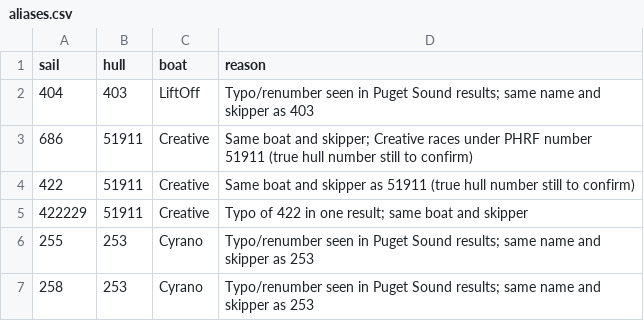
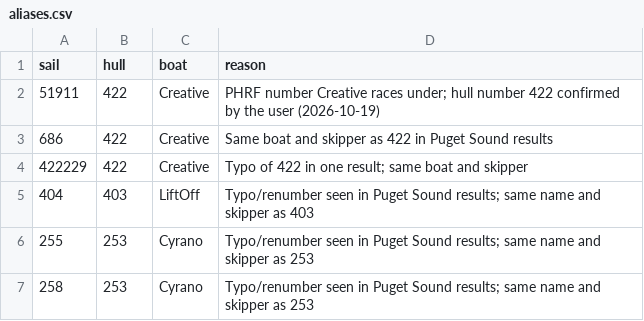
Before and after one commit to weaties/j105-history, a CSV file: data/identity/aliases.csv, drawn as a sheet; removed rows and columns are numbered as before the commit, all else as after; the diff names each change by its address in the sheet, - before the commit and + after, or states it on an @@ line.

```diff
--- a/data/identity/aliases.csv
+++ b/data/identity/aliases.csv
+row 2: 51911 | 422 | Creative | PHRF number Creative races under; hull number 422 confirmed by the user (2026-10-19)
+row 3: 686 | 422 | Creative | Same boat and skipper as 422 in Puget Sound results
+row 4: 422229 | 422 | Creative | Typo of 422 in one result; same boat and skipper
-row 3: 686 | 51911 | Creative | Same boat and skipper; Creative races under PHRF number 51911 (true hull number still to confirm)
-row 4: 422 | 51911 | Creative | Same boat and skipper as 51911 (true hull number still to confirm)
-row 5: 422229 | 51911 | Creative | Typo of 422 in one result; same boat and skipper
```
Also changed, not shown: 1 other file.
